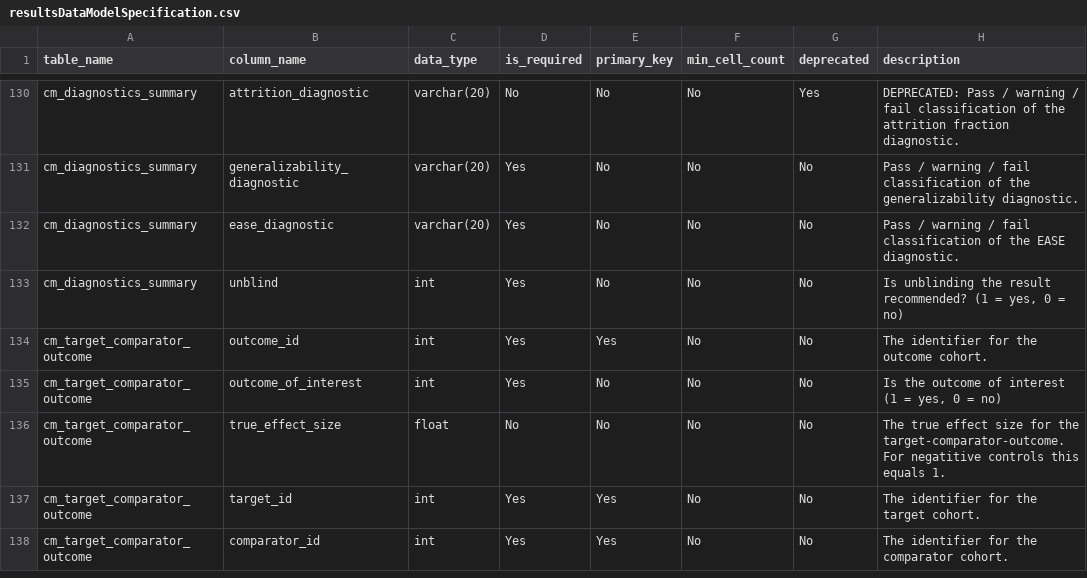
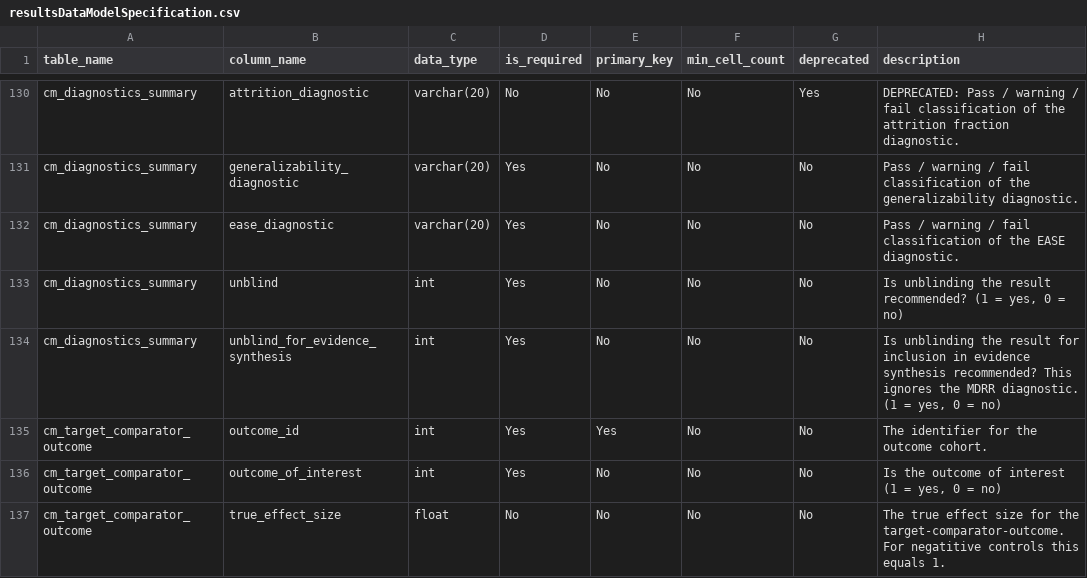
Before and after one commit to OHDSI/CohortMethod, a CSV file: inst/csv/resultsDataModelSpecification.csv, drawn as a sheet; only a part is shown, gaps mark what is left out; the shorter side is filled out with more unchanged rows.

Commit message:
Adding `unblind_for_evidence_synthesis` field to `cm_diagnostics_summary` table. The `cm_diagnostics_summary` table now also contains negative controls.  Fixes #153 and #154.

```diff
--- a/inst/csv/resultsDataModelSpecification.csv
+++ b/inst/csv/resultsDataModelSpecification.csv
@@ -133,2 +133,3 @@ cm_diagnostics_summary,ease_diagnostic,varchar(20),Yes,No,No,No,Pass / warning /
 cm_diagnostics_summary,unblind,int,Yes,No,No,No,"Is unblinding the result recommended? (1 = yes, 0 = no)"
+cm_diagnostics_summary,unblind_for_evidence_synthesis,int,Yes,No,No,No,"Is unblinding the result for inclusion in evidence synthesis recommended? This ignores the MDRR diagnostic. (1 = yes, 0 = no)"
 cm_target_comparator_outcome,outcome_id,int,Yes,Yes,No,No,The identifier for the outcome cohort.
```
Also changed, not shown: 5 other files.
